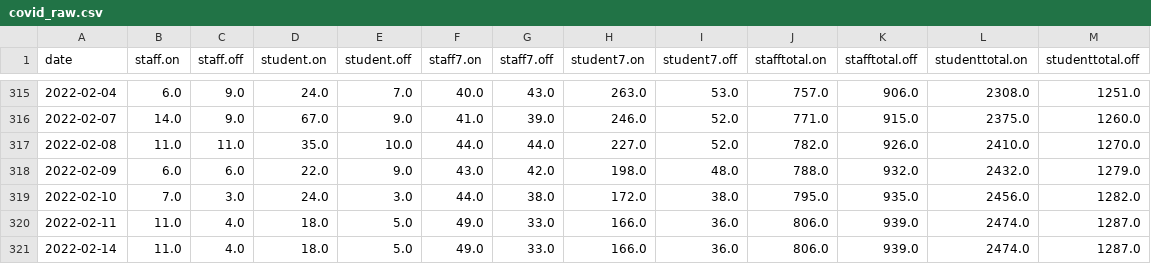
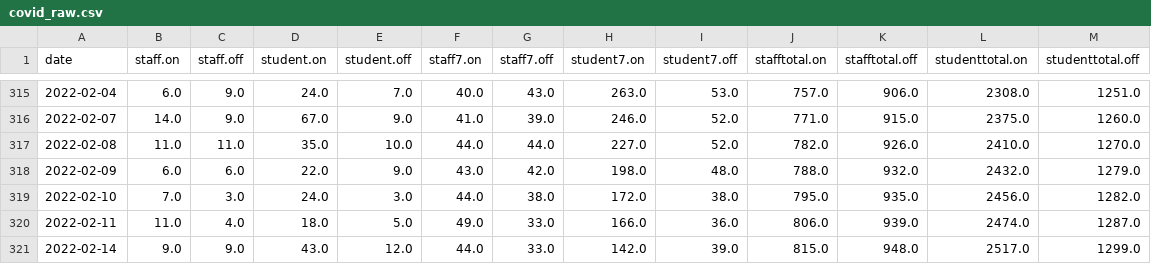
Before and after one commit to sjmurdoch/uclcovid, a CSV file: data/covid_raw.csv, drawn as a sheet; only a part is shown, gaps mark what is left out.

```diff
--- a/data/covid_raw.csv
+++ b/data/covid_raw.csv
@@ -320,2 +320,2 @@ date,staff.on,staff.off,student.on,student.off,staff7.on,staff7.off,student7.on,
 2022-02-11,11.0,4.0,18.0,5.0,49.0,33.0,166.0,36.0,806.0,939.0,2474.0,1287.0
-2022-02-14,11.0,4.0,18.0,5.0,49.0,33.0,166.0,36.0,806.0,939.0,2474.0,1287.0
+2022-02-14,9.0,9.0,43.0,12.0,44.0,33.0,142.0,39.0,815.0,948.0,2517.0,1299.0
```
Also changed, not shown: data/covid.csv, 4 other files.
